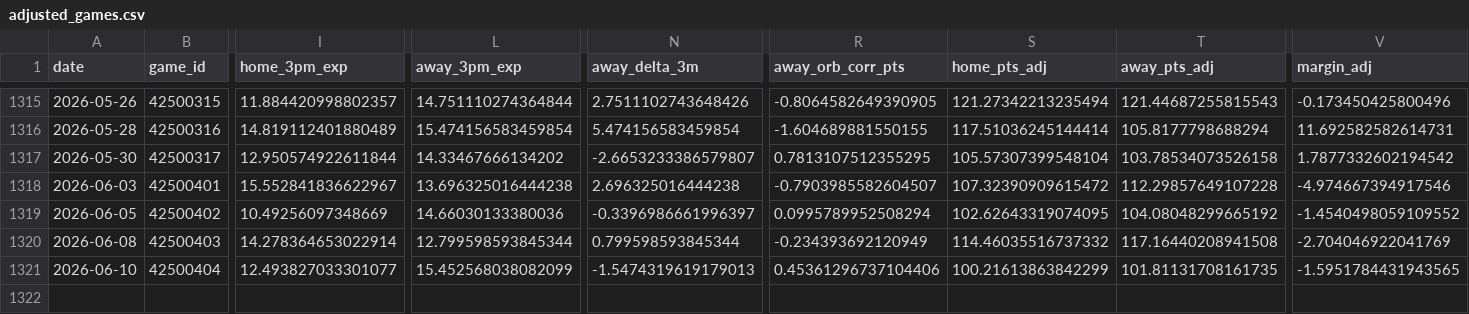
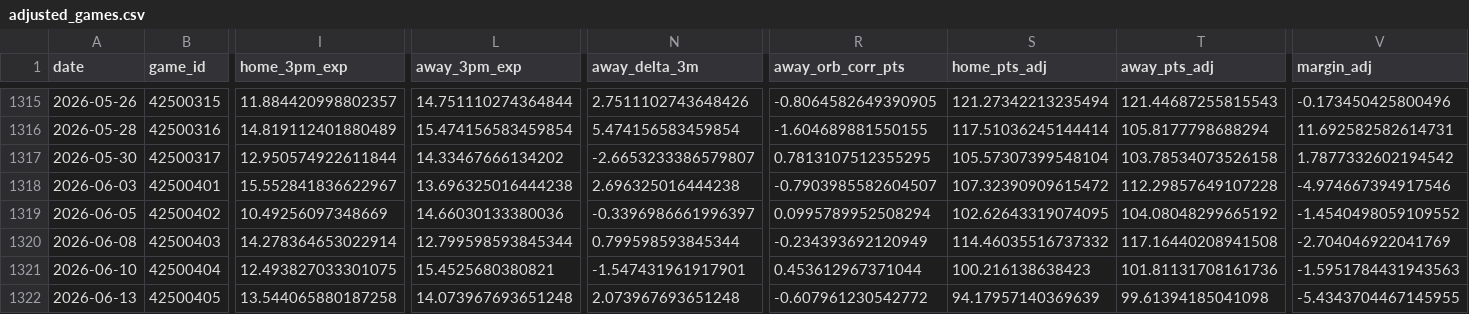
Before and after one commit to entropyisrude/nba-luck-adjustment, a CSV file: data/adjusted_games.csv, drawn as a sheet; only a part is shown, gaps mark what is left out; rows hold the shown columns only; the diff names each change by its address in the sheet, - before the commit and + after, or states it on an @@ line.

```diff
--- a/data/adjusted_games.csv
+++ b/data/adjusted_games.csv
-I1321 (home_3pm_exp): 12.493827033301077
+I1321 (home_3pm_exp): 12.493827033301075
-L1321 (away_3pm_exp): 15.452568038082099
+L1321 (away_3pm_exp): 15.4525680380821
-N1321 (away_delta_3m): -1.5474319619179013
+N1321 (away_delta_3m): -1.547431961917901
-R1321 (away_orb_corr_pts): 0.45361296737104406
+R1321 (away_orb_corr_pts): 0.453612967371044
-S1321 (home_pts_adj): 100.21613863842299
+S1321 (home_pts_adj): 100.216138638423
-T1321 (away_pts_adj): 101.81131708161735
+T1321 (away_pts_adj): 101.81131708161736
-V1321 (margin_adj): -1.5951784431943565
+V1321 (margin_adj): -1.5951784431943563
+row 1322: 2026-06-13 | 42500405 | 13.544065880187258 | 14.073967693651248 | 2.073967693651248 | -0.607961230542772 | 94.17957140369639 | 99.61394185041098 | -5.4343704467145955
```
Also changed, not shown: 12 other files.
